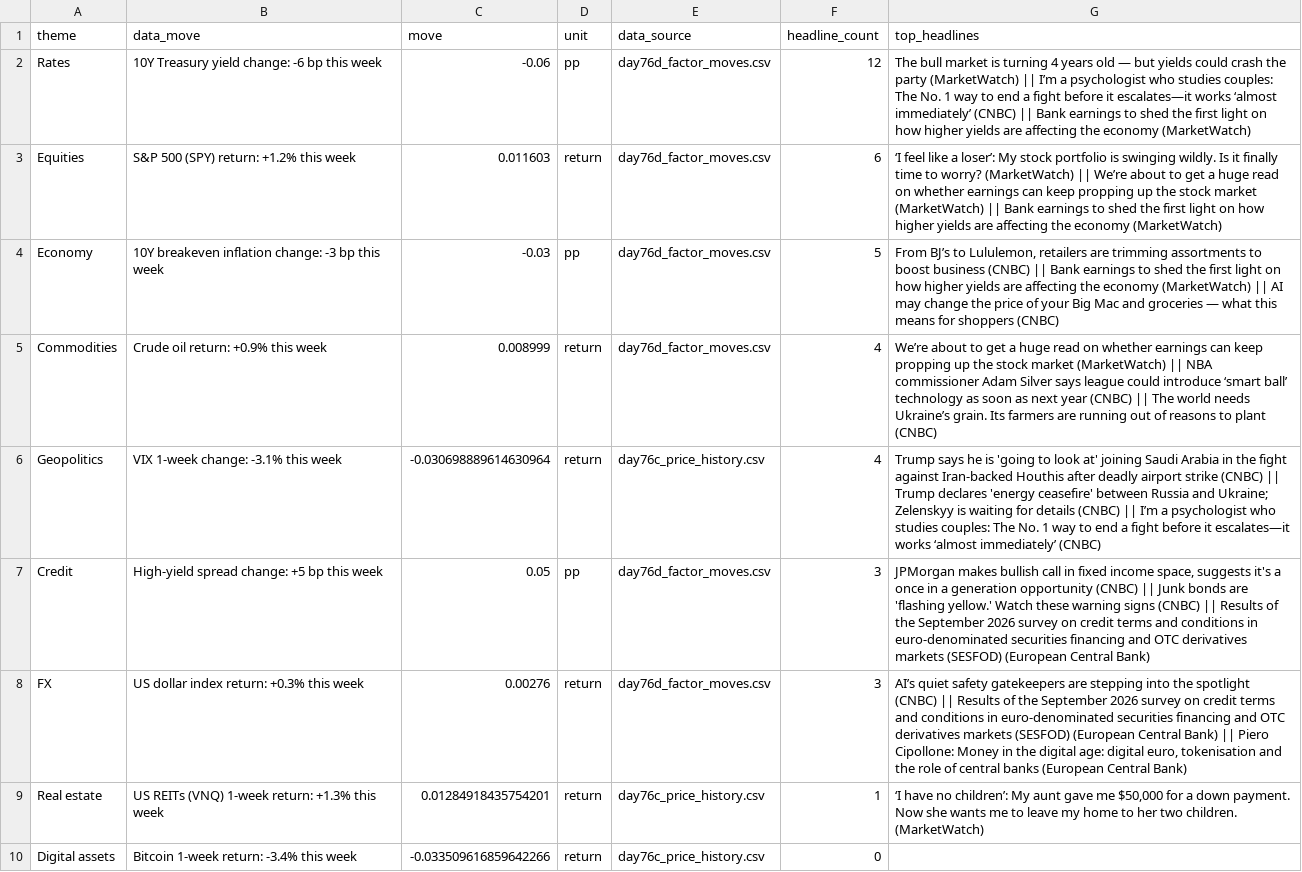
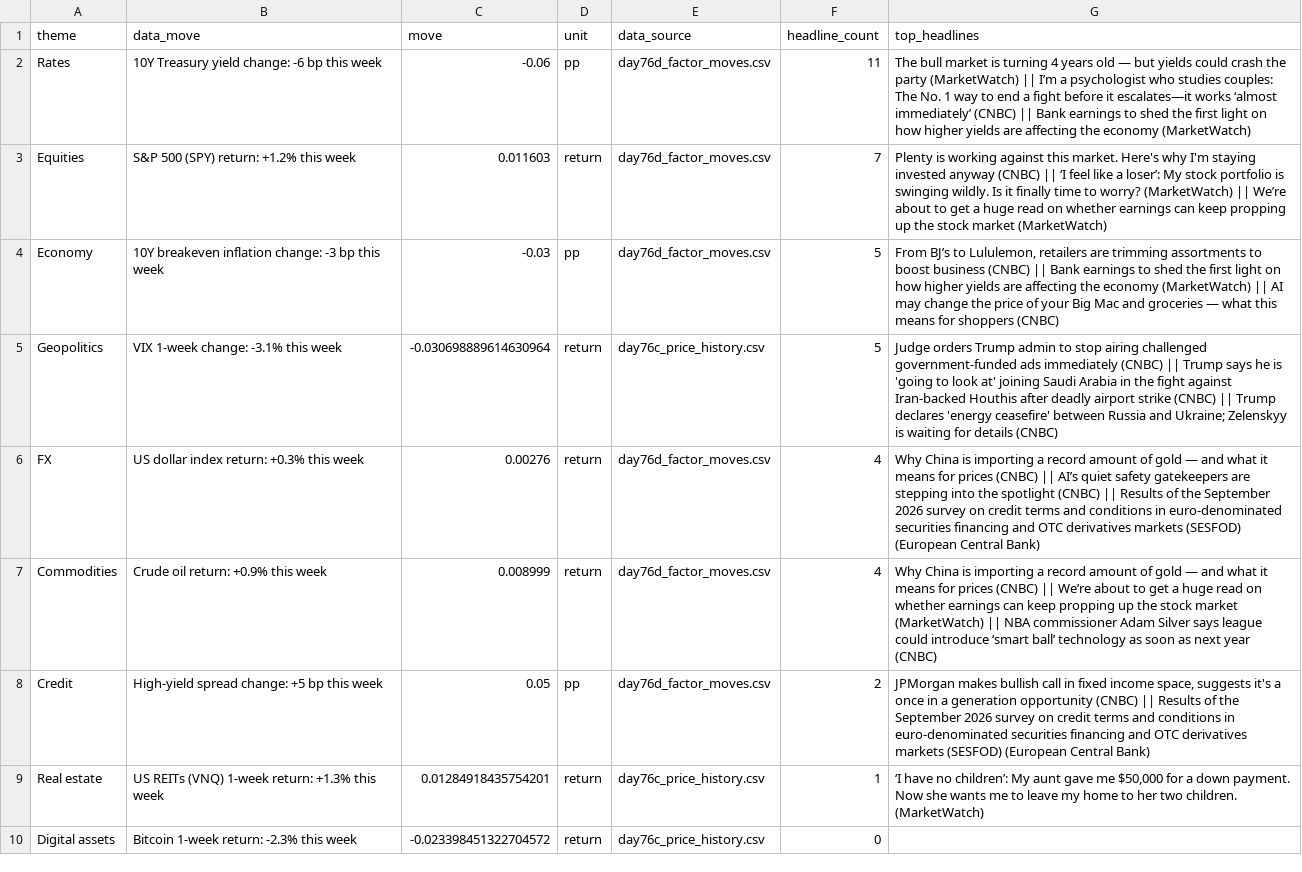
Before and after one commit to Agunp1/AI-Financial-Analyst, a CSV file: day78b_brief.csv, drawn as a sheet.

Commit message:
Price refresh 2026-10-12 02:18 UTC

```diff
--- a/day78b_brief.csv
+++ b/day78b_brief.csv
@@ -1,10 +1,10 @@
 theme,data_move,move,unit,data_source,headline_count,top_headlines
-Rates,10Y Treasury yield change: -6 bp this week,-0.06,pp,day76d_factor_moves.csv,12,The bull market is turning 4 years old — but yields could crash the party (MarketWatch) || I’m a psychologist who studies couples: The No. 1 way to end a fight before it escalates—it works ‘almost immediately’ (CNBC) || Bank earnings to shed the first light on how higher yields are affecting the economy (MarketWatch)
-Equities,S&P 500 (SPY) return: +1.2% this week,0.011603,return,day76d_factor_moves.csv,6,‘I feel like a loser’: My stock portfolio is swinging wildly. Is it finally time to worry? (MarketWatch) || We’re about to get a huge read on whether earnings can keep propping up the stock market (MarketWatch) || Bank earnings to shed the first light on how higher yields are affecting the economy (MarketWatch)
+Rates,10Y Treasury yield change: -6 bp this week,-0.06,pp,day76d_factor_moves.csv,11,The bull market is turning 4 years old — but yields could crash the party (MarketWatch) || I’m a psychologist who studies couples: The No. 1 way to end a fight before it escalates—it works ‘almost immediately’ (CNBC) || Bank earnings to shed the first light on how higher yields are affecting the economy (MarketWatch)
+Equities,S&P 500 (SPY) return: +1.2% this week,0.011603,return,day76d_factor_moves.csv,7,Plenty is working against this market. Here's why I'm staying invested anyway (CNBC) || ‘I feel like a loser’: My stock portfolio is swinging wildly. Is it finally time to worry? (MarketWatch) || We’re about to get a huge read on whether earnings can keep propping up the stock market (MarketWatch)
 Economy,10Y breakeven inflation change: -3 bp this week,-0.03,pp,day76d_factor_moves.csv,5,"From BJ’s to Lululemon, retailers are trimming assortments to boost business (CNBC) || Bank earnings to shed the first light on how higher yields are affecting the economy (MarketWatch) || AI may change the price of your Big Mac and groceries — what this means for shoppers (CNBC)"
-Commodities,Crude oil return: +0.9% this week,0.008999,return,day76d_factor_moves.csv,4,We’re about to get a huge read on whether earnings can keep propping up the stock market (MarketWatch) || NBA commissioner Adam Silver says league could introduce ‘smart ball’ technology as soon as next year (CNBC) || The world needs Ukraine’s grain. Its farmers are running out of reasons to plant (CNBC)
-Geopolitics,VIX 1-week change: -3.1% this week,-0.030698889614630964,return,day76c_price_history.csv,4,Trump says he is 'going to look at' joining Saudi Arabia in the fight against Iran-backed Houthis after deadly airport strike (CNBC) || Trump declares 'energy ceasefire' between Russia and Ukraine; Zelenskyy is waiting for details (CNBC) || I’m a psychologist who studies couples: The No. 1 way to end a fight before it escalates—it works ‘almost immediately’ (CNBC)
-Credit,High-yield spread change: +5 bp this week,0.05,pp,day76d_factor_moves.csv,3,"JPMorgan makes bullish call in fixed income space, suggests it's a once in a generation opportunity (CNBC) || Junk bonds are 'flashing yellow.' Watch these warning signs (CNBC) || Results of the September 2026 survey on credit terms and conditions in euro-denominated securities financing and OTC derivatives markets (SESFOD) (European Central Bank)"
-FX,US dollar index return: +0.3% this week,0.00276,return,day76d_factor_moves.csv,3,"AI’s quiet safety gatekeepers are stepping into the spotlight (CNBC) || Results of the September 2026 survey on credit terms and conditions in euro-denominated securities financing and OTC derivatives markets (SESFOD) (European Central Bank) || Piero Cipollone: Money in the digital age: digital euro, tokenisation and the role of central banks (European Central Bank)"
+Geopolitics,VIX 1-week change: -3.1% this week,-0.030698889614630964,return,day76c_price_history.csv,5,Judge orders Trump admin to stop airing challenged government-funded ads immediately (CNBC) || Trump says he is 'going to look at' joining Saudi Arabia in the fight against Iran-backed Houthis after deadly airport strike (CNBC) || Trump declares 'energy ceasefire' between Russia and Ukraine; Zelenskyy is waiting for details (CNBC)
+FX,US dollar index return: +0.3% this week,0.00276,return,day76d_factor_moves.csv,4,Why China is importing a record amount of gold — and what it means for prices (CNBC) || AI’s quiet safety gatekeepers are stepping into the spotlight (CNBC) || Results of the September 2026 survey on credit terms and conditions in euro-denominated securities financing and OTC derivatives markets (SESFOD) (European Central Bank)
+Commodities,Crude oil return: +0.9% this week,0.008999,return,day76d_factor_moves.csv,4,Why China is importing a record amount of gold — and what it means for prices (CNBC) || We’re about to get a huge read on whether earnings can keep propping up the stock market (MarketWatch) || NBA commissioner Adam Silver says league could introduce ‘smart ball’ technology as soon as next year (CNBC)
+Credit,High-yield spread change: +5 bp this week,0.05,pp,day76d_factor_moves.csv,2,"JPMorgan makes bullish call in fixed income space, suggests it's a once in a generation opportunity (CNBC) || Results of the September 2026 survey on credit terms and conditions in euro-denominated securities financing and OTC derivatives markets (SESFOD) (European Central Bank)"
 Real estate,US REITs (VNQ) 1-week return: +1.3% this week,0.01284918435754201,return,day76c_price_history.csv,1,"‘I have no children’: My aunt gave me $50,000 for a down payment. Now she wants me to leave my home to her two children. (MarketWatch)"
-Digital assets,Bitcoin 1-week return: -3.4% this week,-0.033509616859642266,return,day76c_price_history.csv,0,
+Digital assets,Bitcoin 1-week return: -2.3% this week,-0.023398451322704572,return,day76c_price_history.csv,0,
```
Also changed, not shown: day67_instrument_risk_monitor.csv, day69_instrument_remediation_actions.csv, 18 other files.
